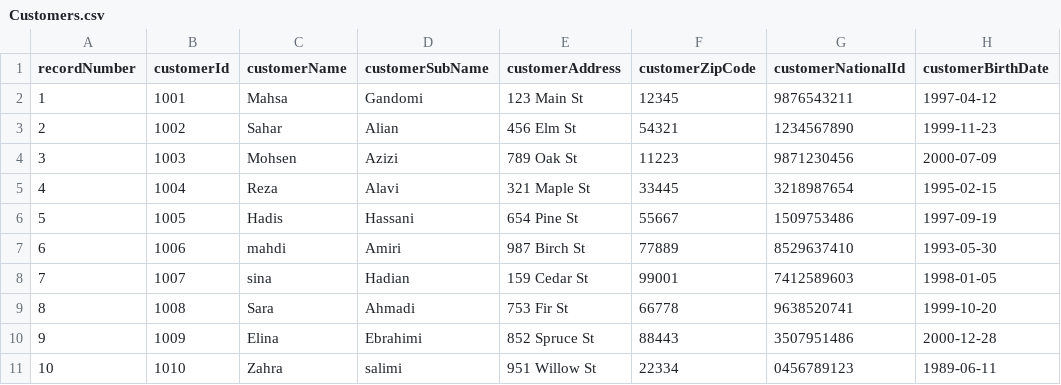
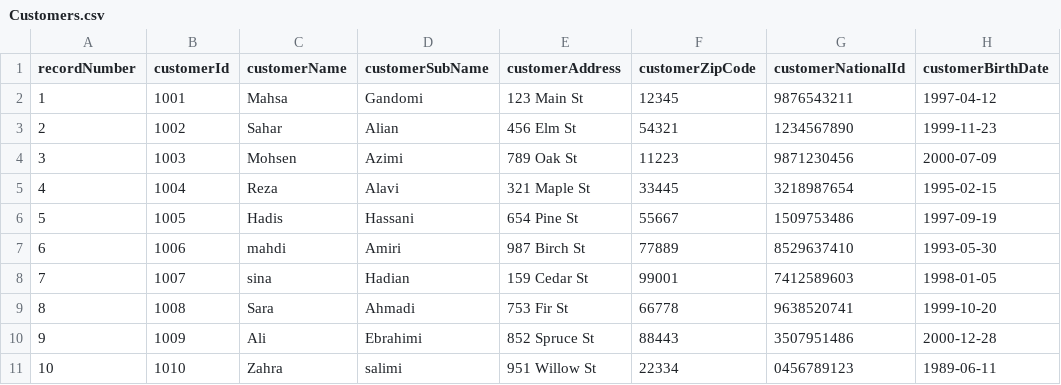
Before and after one commit to mahsagandomi/project1, a CSV file: src/main/java/csvfiles/Customers.csv, drawn as a sheet.

```diff
--- a/src/main/java/csvfiles/Customers.csv
+++ b/src/main/java/csvfiles/Customers.csv
@@ -3,3 +3,3 @@ recordNumber,customerId,customerName,customerSubName,customerAddress,customerZip
 2,1002,Sahar,Alian,456 Elm St,54321,1234567890,1999-11-23
-3,1003,Mohsen,Azizi,789 Oak St,11223,9871230456,2000-07-09
+3,1003,Mohsen,Azimi,789 Oak St,11223,9871230456,2000-07-09
 4,1004,Reza,Alavi,321 Maple St,33445,3218987654,1995-02-15
@@ -9,3 +9,3 @@ recordNumber,customerId,customerName,customerSubName,customerAddress,customerZip
 8,1008,Sara,Ahmadi,753 Fir St,66778,9638520741,1999-10-20
-9,1009,Elina,Ebrahimi,852 Spruce St,88443,3507951486,2000-12-28
+9,1009,Ali,Ebrahimi,852 Spruce St,88443,3507951486,2000-12-28
 10,1010,Zahra,salimi,951 Willow St,22334,0456789123,1989-06-11
```
Also changed, not shown: 27 other files.
